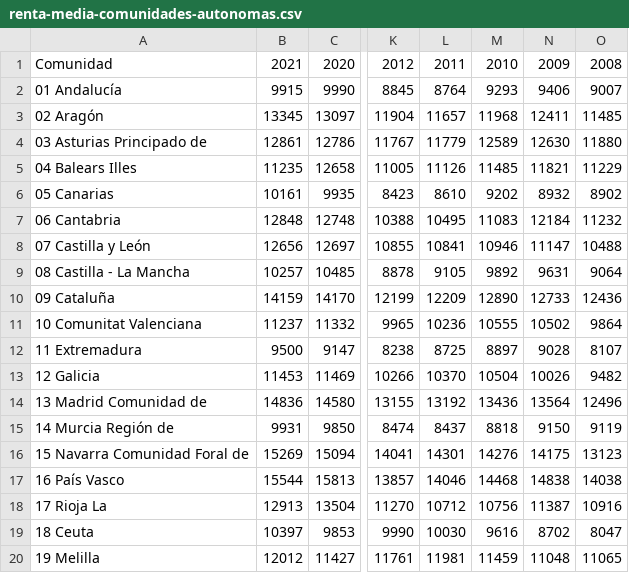
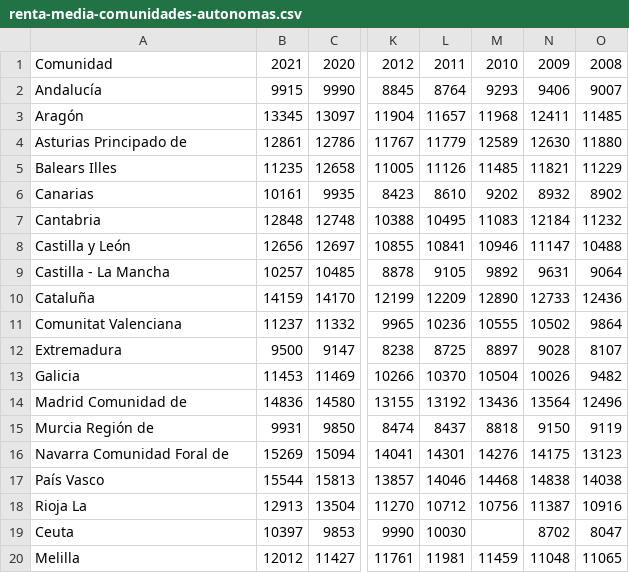
Before and after one commit to asalber/estadistica-practicas-r, a CSV file: docs/datos/renta-media-comunidades-autonomas.csv, drawn as a sheet; only a part is shown, gaps mark what is left out; the diff names each change by its address in the sheet, - before the commit and + after, or states it on an @@ line.

```diff
--- a/docs/datos/renta-media-comunidades-autonomas.csv
+++ b/docs/datos/renta-media-comunidades-autonomas.csv
-A2: 01 Andalucía
+A2: Andalucía
-A3: 02 Aragón
+A3: Aragón
-A4: 03 Asturias Principado de
+A4: Asturias Principado de
-A5: 04 Balears Illes
+A5: Balears Illes
-A6: 05 Canarias
+A6: Canarias
-A7: 06 Cantabria
+A7: Cantabria
-A8: 07 Castilla y León
+A8: Castilla y León
-A9: 08 Castilla - La Mancha
+A9: Castilla - La Mancha
-A10: 09 Cataluña
+A10: Cataluña
-A11: 10 Comunitat Valenciana
+A11: Comunitat Valenciana
-A12: 11 Extremadura
+A12: Extremadura
-A13: 12 Galicia
+A13: Galicia
-A14: 13 Madrid Comunidad de
+A14: Madrid Comunidad de
-A15: 14 Murcia Región de
+A15: Murcia Región de
-A16: 15 Navarra Comunidad Foral de
+A16: Navarra Comunidad Foral de
-A17: 16 País Vasco
+A17: País Vasco
-A18: 17 Rioja La
+A18: Rioja La
-A19: 18 Ceuta
+A19: Ceuta
-M19: 9616
+M19: (empty)
-A20: 19 Melilla
+A20: Melilla
```
Also changed, not shown: 13 other files.
